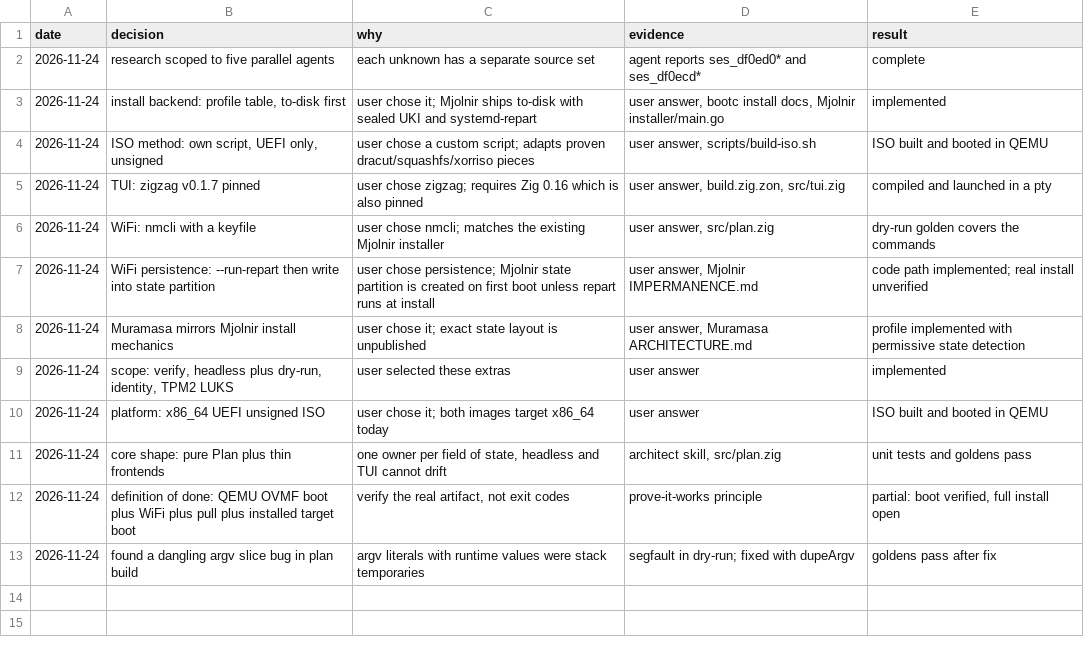
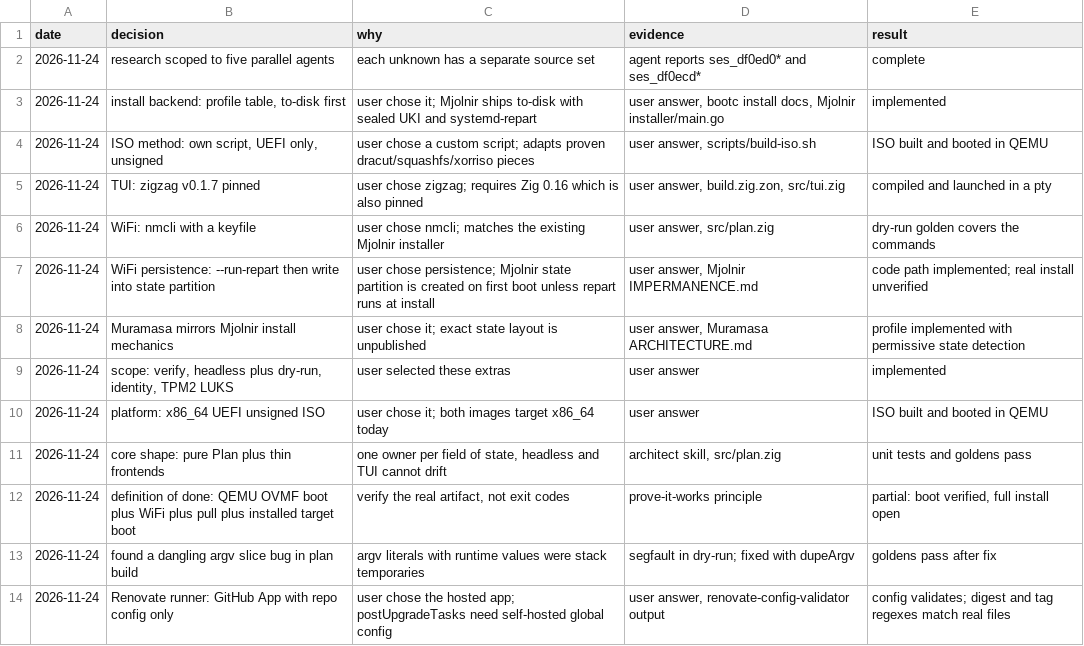
Before and after one commit to HuntedRaven7/Gram, a TSV file: .audit/gram-bootc-installer.tsv, drawn as a sheet; the diff names each change by its address in the sheet, - before the commit and + after, or states it on an @@ line.

Commit message:
chore(deps): add Renovate config with Zig-aware update rules

```diff
--- a/.audit/gram-bootc-installer.tsv
+++ b/.audit/gram-bootc-installer.tsv
+row 14: 2026-11-24 | Renovate runner: GitHub App with repo config only | user chose the hosted app; postUpgradeTasks need self-hosted global config | user answer, renovate-config-validator output | config validates; digest and tag regexes match real files
```
Also changed, not shown: 3 other files.
